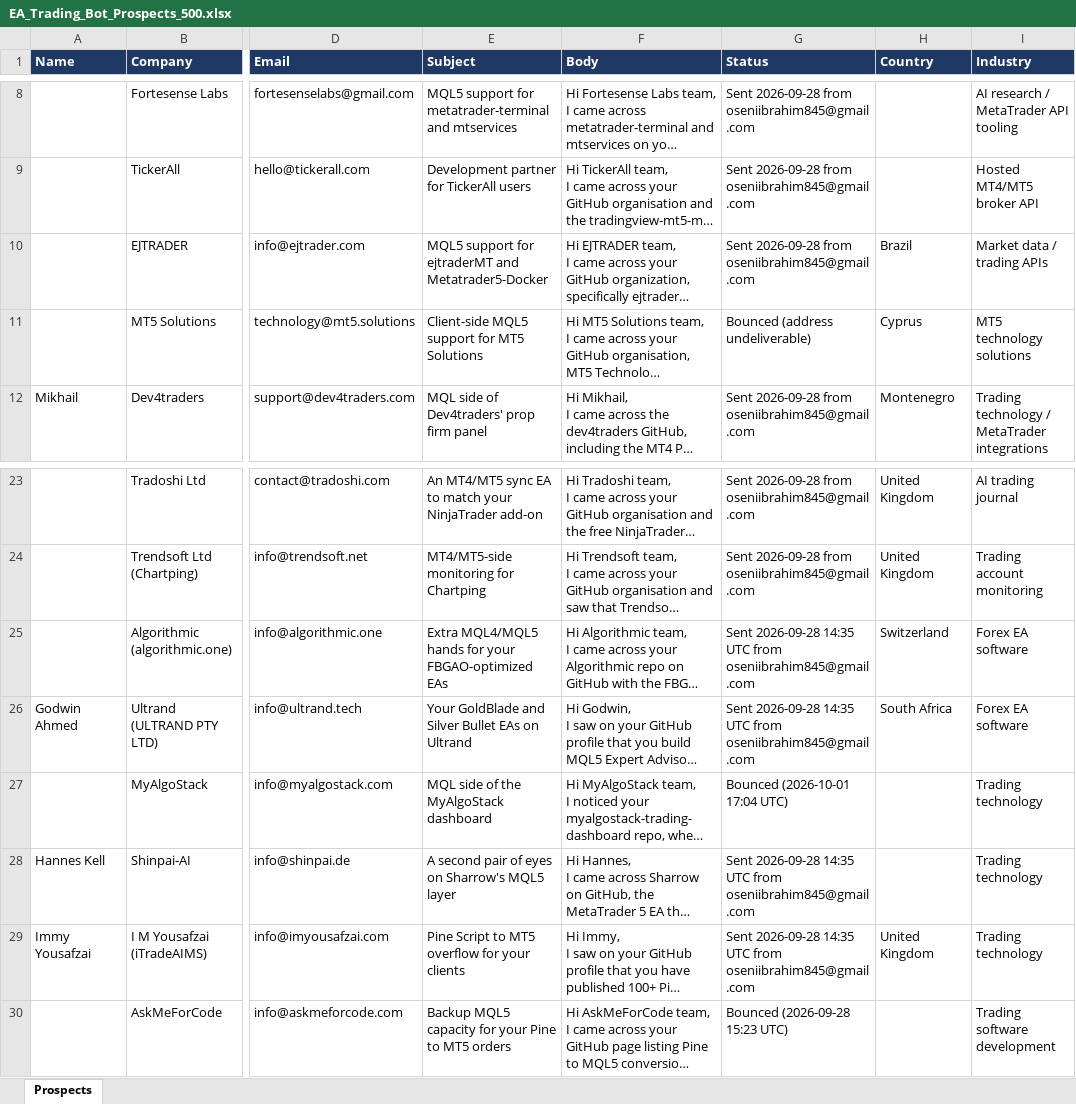
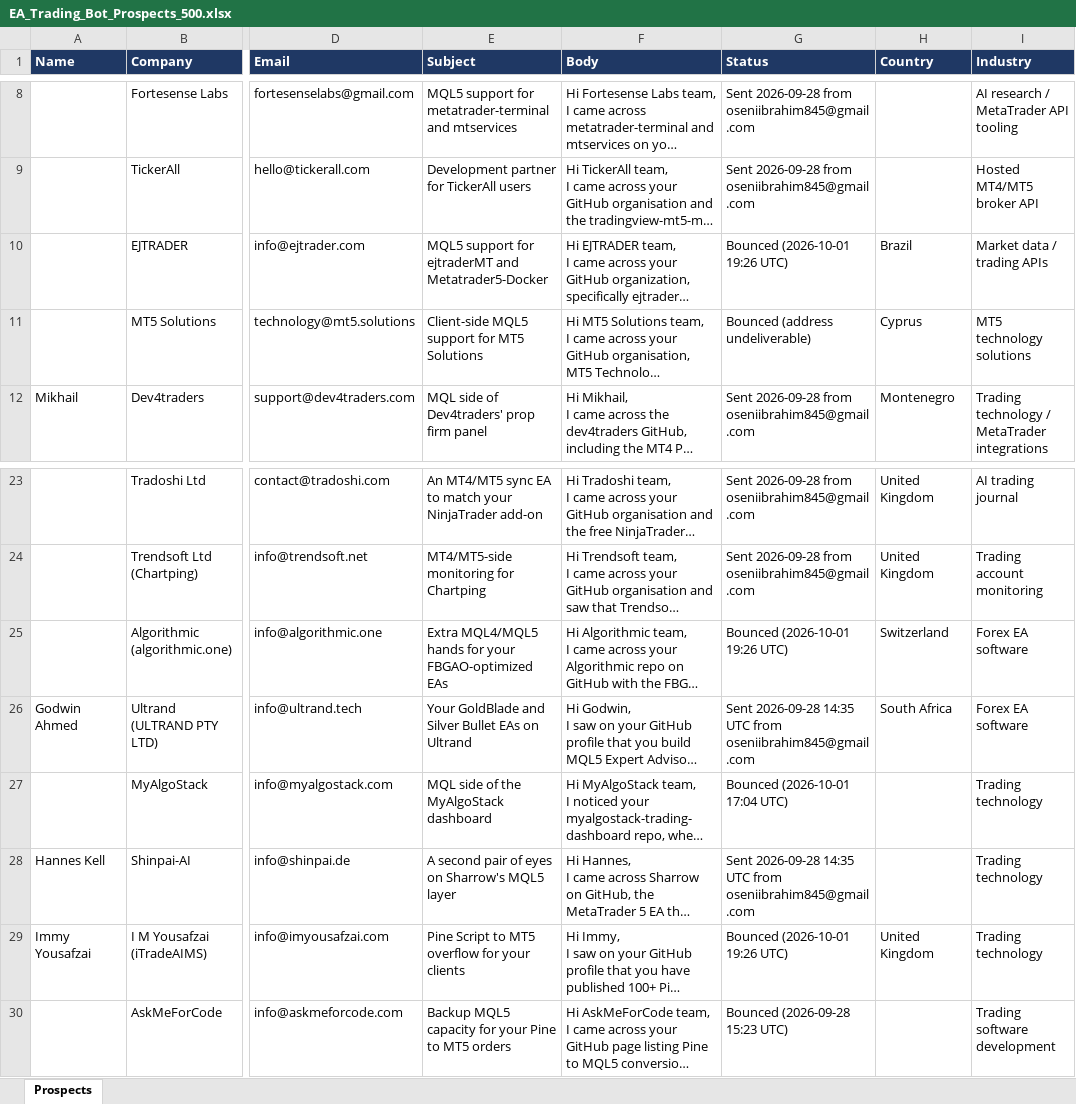
Before and after one commit to oseniibrahim845-hue/rappido, an Excel workbook: EA_Trading_Bot_Prospects_500.xlsx, sheet Prospects, drawn as a sheet; only a part is shown, gaps mark what is left out; long unchanged cells end in …; values as stored, in another font and other column widths than the file's, no borders; the diff names each change by its address in the sheet, - before the commit and + after, or states it on an @@ line.

```diff
--- a/EA_Trading_Bot_Prospects_500.xlsx (sheet Prospects)
+++ b/EA_Trading_Bot_Prospects_500.xlsx (sheet Prospects)
-G10 (Status): Sent 2026-09-28 from oseniibrahim845@gmail.com
+G10 (Status): Bounced (2026-10-01 19:26 UTC)
-G25 (Status): Sent 2026-09-28 14:35 UTC from oseniibrahim845@gmail.com
+G25 (Status): Bounced (2026-10-01 19:26 UTC)
-G29 (Status): Sent 2026-09-28 14:35 UTC from oseniibrahim845@gmail.com
+G29 (Status): Bounced (2026-10-01 19:26 UTC)
```
Also changed, not shown: 1 other file.
